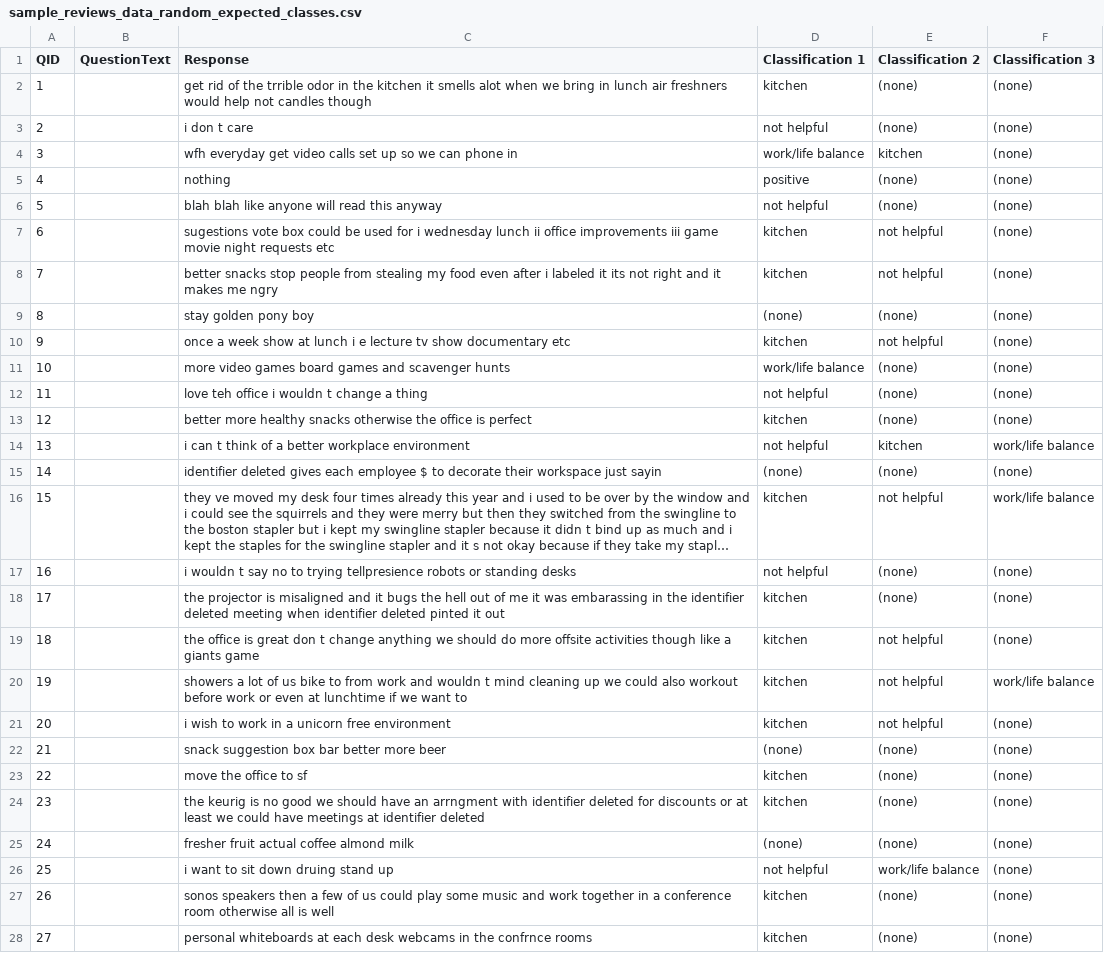
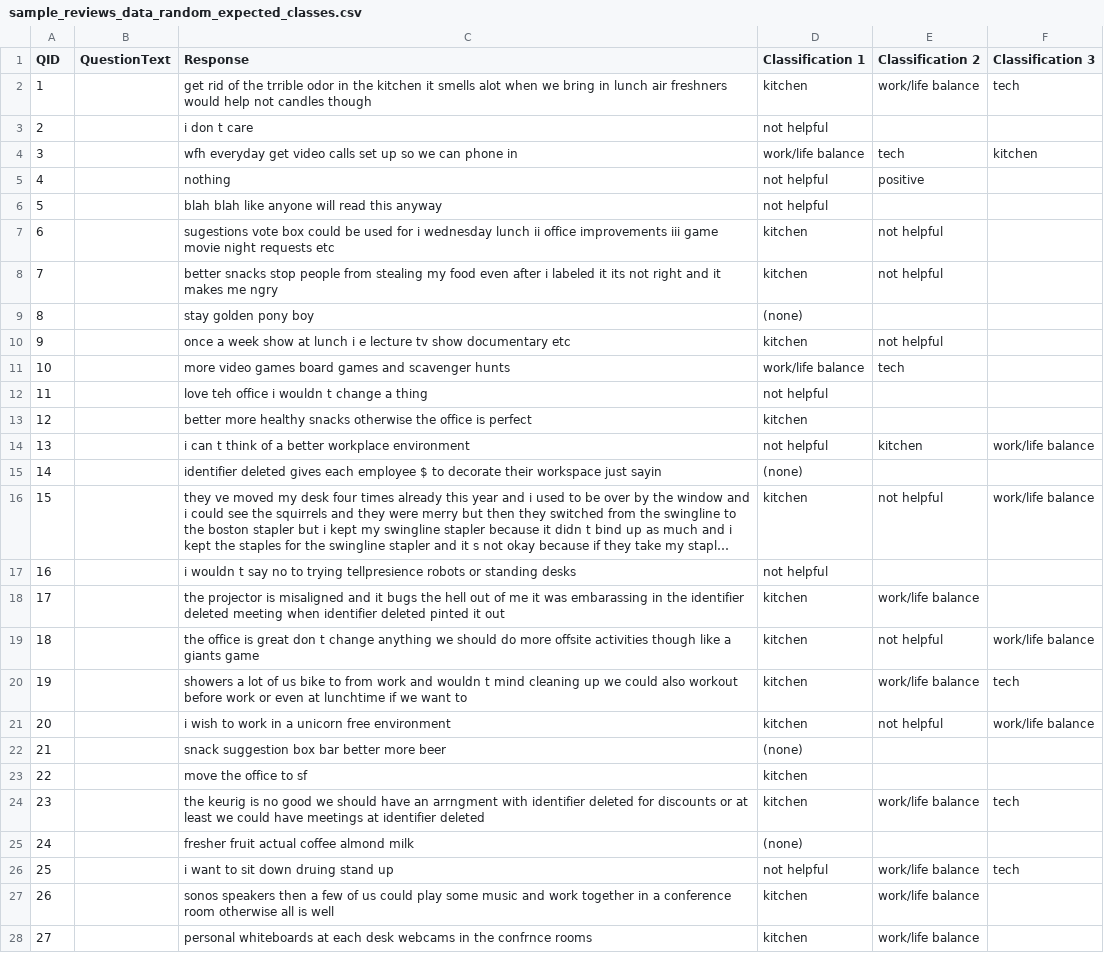
Before and after one commit to numenta-archive/nupic.fluent, a CSV file: data/sample_reviews_multi/sample_reviews_data_random_expected_classes.csv, drawn as a sheet; only a part is shown; long unchanged cells end in …; the diff covers the shown part only; the diff names each change by its address in the sheet, - before the commit and + after, or states it on an @@ line.

Commit message:
updated random expected classes using k=3

```diff
--- a/data/sample_reviews_multi/sample_reviews_data_random_expected_classes.csv
+++ b/data/sample_reviews_multi/sample_reviews_data_random_expected_classes.csv
-E2 (Classification 2): (none)
+E2 (Classification 2): work/life balance
-F2 (Classification 3): (none)
+F2 (Classification 3): tech
-E3 (Classification 2): (none)
+E3 (Classification 2): (empty)
-F3 (Classification 3): (none)
+F3 (Classification 3): (empty)
-E4 (Classification 2): kitchen
+E4 (Classification 2): tech
-F4 (Classification 3): (none)
+F4 (Classification 3): kitchen
-D5 (Classification 1): positive
+D5 (Classification 1): not helpful
-E5 (Classification 2): (none)
+E5 (Classification 2): positive
-F5:F13 (Classification 3): (none)
+F5:F13 (Classification 3): (empty)
-E6 (Classification 2): (none)
+E6 (Classification 2): (empty)
-E9 (Classification 2): (none)
+E9 (Classification 2): (empty)
-E11 (Classification 2): (none)
+E11 (Classification 2): tech
-E12:E13 (Classification 2): (none)
+E12:E13 (Classification 2): (empty)
-E15 (Classification 2): (none)
+E15 (Classification 2): (empty)
-F15 (Classification 3): (none)
+F15 (Classification 3): (empty)
-E17 (Classification 2): (none)
+E17 (Classification 2): (empty)
-F17:F18 (Classification 3): (none)
+F17:F18 (Classification 3): (empty)
-E18 (Classification 2): (none)
+E18 (Classification 2): work/life balance
-F19 (Classification 3): (none)
+F19 (Classification 3): work/life balance
-E20 (Classification 2): not helpful
+E20 (Classification 2): work/life balance
-F20 (Classification 3): work/life balance
+F20 (Classification 3): tech
-F21 (Classification 3): (none)
+F21 (Classification 3): work/life balance
-E22:E23 (Classification 2): (none)
+E22:E23 (Classification 2): (empty)
-F22:F23 (Classification 3): (none)
+F22:F23 (Classification 3): (empty)
-E24 (Classification 2): (none)
+E24 (Classification 2): work/life balance
-F24 (Classification 3): (none)
+F24 (Classification 3): tech
-E25 (Classification 2): (none)
+E25 (Classification 2): (empty)
-F25 (Classification 3): (none)
+F25 (Classification 3): (empty)
-F26 (Classification 3): (none)
+F26 (Classification 3): tech
-E27:E28 (Classification 2): (none)
+E27:E28 (Classification 2): work/life balance
-F27:F28 (Classification 3): (none)
+F27:F28 (Classification 3): (empty)
```
Also changed, not shown: 16 edited cells elsewhere in this file.
